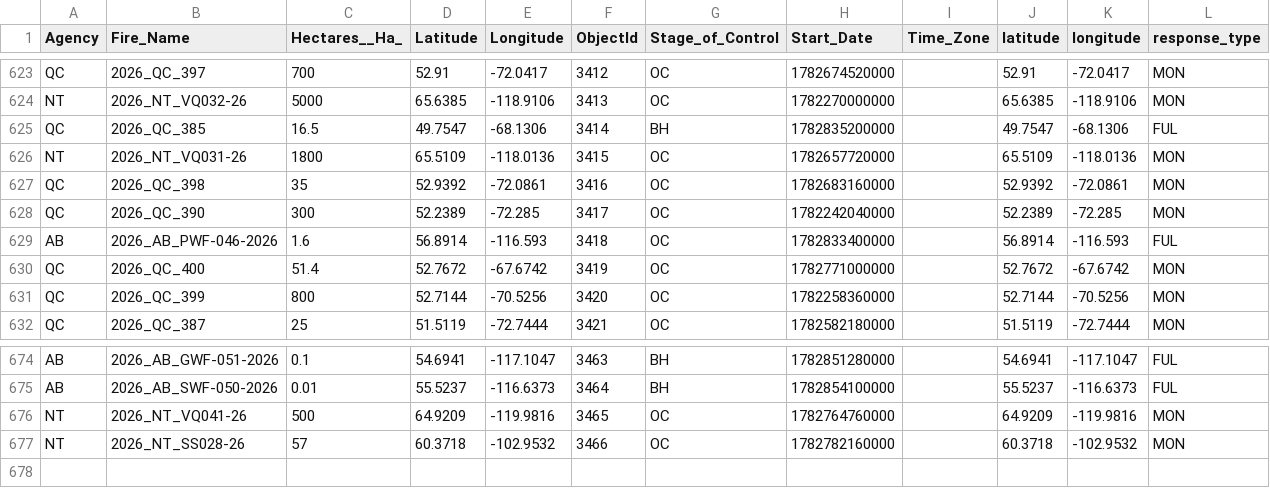
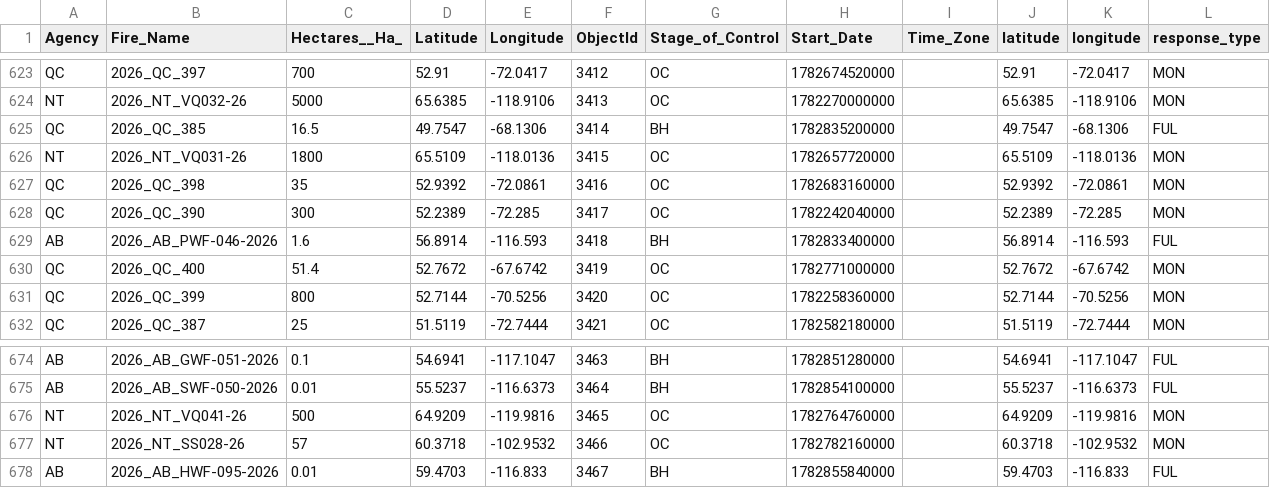
Before and after one commit to romith05/wildfire-dashboard-public, a CSV file: public_dashboard_bundle/data/active_fires.csv, drawn as a sheet; only a part is shown, gaps mark what is left out.

```diff
--- a/public_dashboard_bundle/data/active_fires.csv
+++ b/public_dashboard_bundle/data/active_fires.csv
@@ -628,3 +628,3 @@ QC,2026_QC_398,35,52.9392,-72.0861,3416,OC,1782683160000,,52.9392,-72.0861,MON
 QC,2026_QC_390,300,52.2389,-72.285,3417,OC,1782242040000,,52.2389,-72.285,MON
-AB,2026_AB_PWF-046-2026,1.6,56.8914,-116.593,3418,OC,1782833400000,,56.8914,-116.593,FUL
+AB,2026_AB_PWF-046-2026,1.6,56.8914,-116.593,3418,BH,1782833400000,,56.8914,-116.593,FUL
 QC,2026_QC_400,51.4,52.7672,-67.6742,3419,OC,1782771000000,,52.7672,-67.6742,MON
@@ -677 +677,2 @@ NT,2026_NT_VQ041-26,500,64.9209,-119.9816,3465,OC,1782764760000,,64.9209,-119.98
 NT,2026_NT_SS028-26,57,60.3718,-102.9532,3466,OC,1782782160000,,60.3718,-102.9532,MON
+AB,2026_AB_HWF-095-2026,0.01,59.4703,-116.833,3467,BH,1782855840000,,59.4703,-116.833,FUL
```
Also changed, not shown: public_dashboard_bundle/data/prospective_validation_log.csv, 10 other files.
